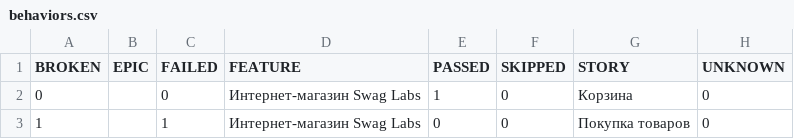
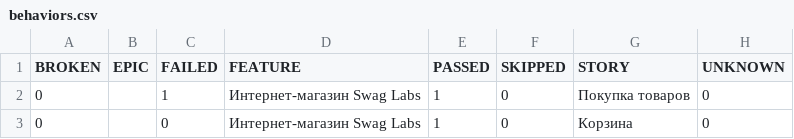
Before and after one commit to Ar4ipraha/automation, a CSV file: data/behaviors.csv, drawn as a sheet.

```diff
--- a/data/behaviors.csv
+++ b/data/behaviors.csv
@@ -1,3 +1,3 @@
 "BROKEN","EPIC","FAILED","FEATURE","PASSED","SKIPPED","STORY","UNKNOWN"
+"0","","1","Интернет-магазин Swag Labs","1","0","Покупка товаров","0"
 "0","","0","Интернет-магазин Swag Labs","1","0","Корзина","0"
-"1","","1","Интернет-магазин Swag Labs","0","0","Покупка товаров","0"
```
Also changed, not shown: data/suites.csv, 55 other files.
